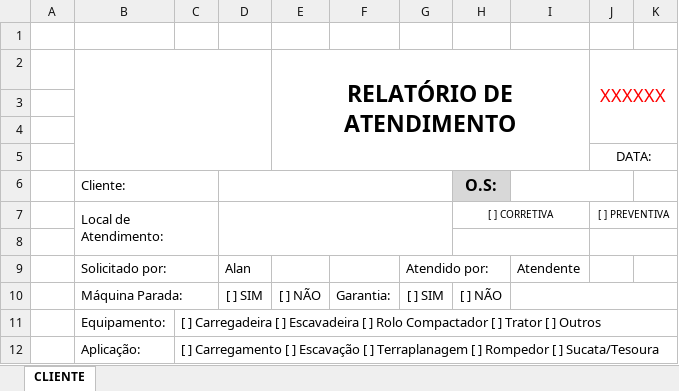
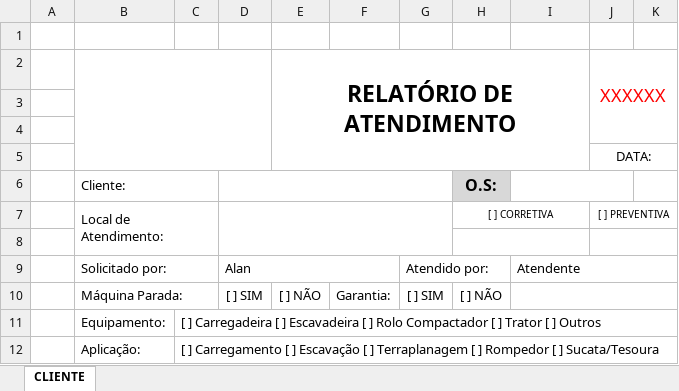
Before and after one commit to Gabriel-S-Souza/worksheet-generator, an Excel workbook: assets/worksheets/template-cliente.xlsx, sheet CLIENTE, drawn as a sheet; only a part is shown; values as stored, in another font and other column widths than the file's, no borders; charts and pictures not drawn; the diff covers the shown part only; the diff names each change by its address in the sheet, - before the commit and + after, or states it on an @@ line.

```diff
--- a/assets/worksheets/template-cliente.xlsx (sheet CLIENTE)
+++ b/assets/worksheets/template-cliente.xlsx (sheet CLIENTE)
+D9:F9 merged
+I9:K9 merged
```
Also changed, not shown: merged cells elsewhere in this sheet, charts or pictures, assets/worksheets/template-tesoura.xlsx, 1 other file.
